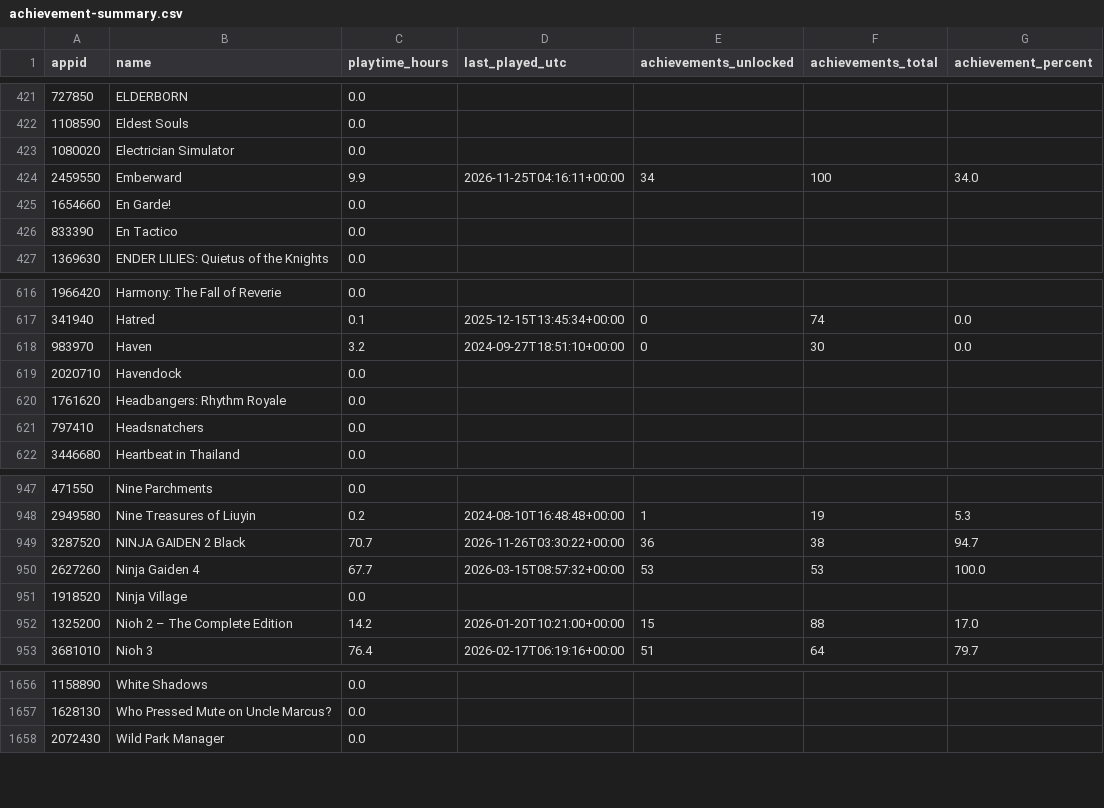
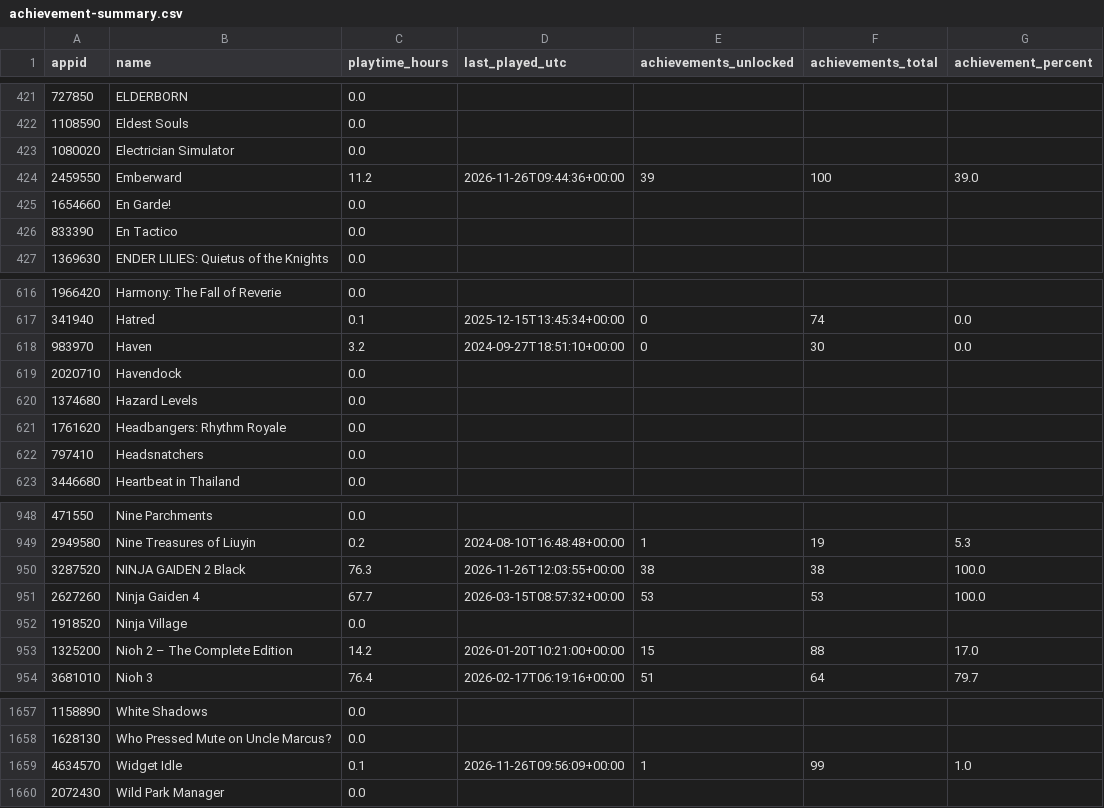
Before and after one commit to loiey8848-blip/steam-data, a CSV file: data/achievement-summary.csv, drawn as a sheet; only a part is shown, gaps mark what is left out.

Commit message:
Update Steam library, wishlist and achievements

```diff
--- a/data/achievement-summary.csv
+++ b/data/achievement-summary.csv
@@ -423,3 +423,3 @@
 1080020,Electrician Simulator,0.0,,,,
-2459550,Emberward,9.9,2026-11-25T04:16:11+00:00,34,100,34.0
+2459550,Emberward,11.2,2026-11-26T09:44:36+00:00,39,100,39.0
 1654660,En Garde!,0.0,,,,
@@ -619,2 +619,3 @@
 2020710,Havendock,0.0,,,,
+1374680,Hazard Levels,0.0,,,,
 1761620,Headbangers: Rhythm Royale,0.0,,,,
@@ -948,3 +949,3 @@
 2949580,Nine Treasures of Liuyin,0.2,2024-08-10T16:48:48+00:00,1,19,5.3
-3287520,NINJA GAIDEN 2 Black,70.7,2026-11-26T03:30:22+00:00,36,38,94.7
+3287520,NINJA GAIDEN 2 Black,76.3,2026-11-26T12:03:55+00:00,38,38,100.0
 2627260,Ninja Gaiden 4,67.7,2026-03-15T08:57:32+00:00,53,53,100.0
@@ -1657,2 +1658,3 @@
 1628130,Who Pressed Mute on Uncle Marcus?,0.0,,,,
+4634570,Widget Idle,0.1,2026-11-26T09:56:09+00:00,1,99,1.0
 2072430,Wild Park Manager,0.0,,,,
```
Also changed, not shown: data/library.csv, 35 other files.
